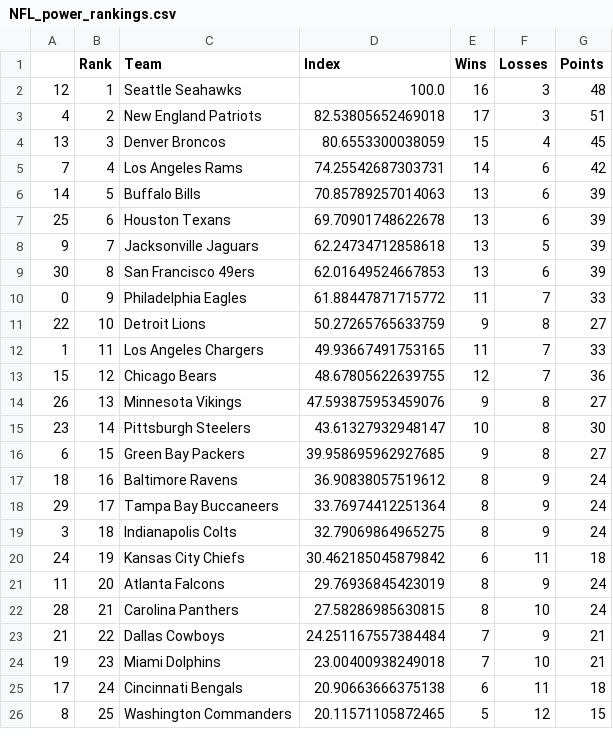
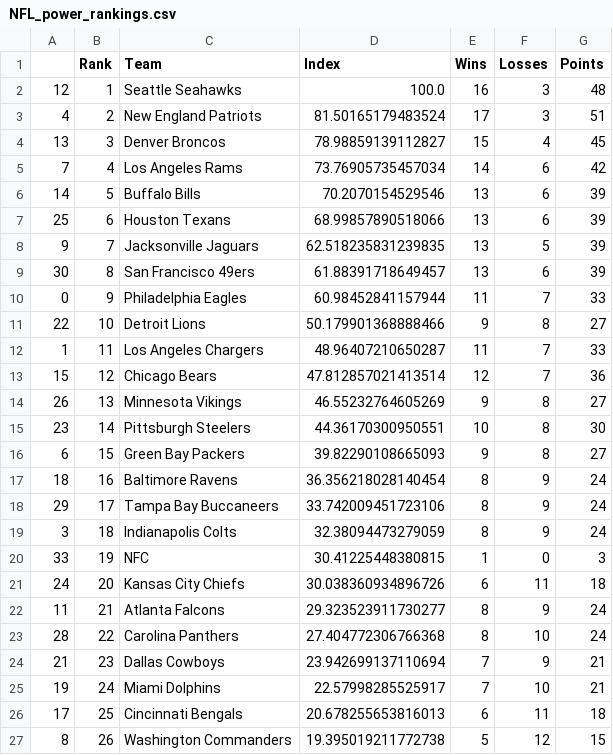
Before and after one commit to jmn5/powerRankCSVFiles, a CSV file: NFL_power_rankings.csv, drawn as a sheet; only a part is shown; the diff covers the shown part only.

```diff
--- a/NFL_power_rankings.csv
+++ b/NFL_power_rankings.csv
@@ -2,25 +2,26 @@
 12,1,Seattle Seahawks,100.0,16,3,48
-4,2,New England Patriots,82.53805652469018,17,3,51
-13,3,Denver Broncos,80.6553300038059,15,4,45
-7,4,Los Angeles Rams,74.25542687303731,14,6,42
-14,5,Buffalo Bills,70.85789257014063,13,6,39
-25,6,Houston Texans,69.70901748622678,13,6,39
-9,7,Jacksonville Jaguars,62.24734712858618,13,5,39
-30,8,San Francisco 49ers,62.01649524667853,13,6,39
-0,9,Philadelphia Eagles,61.88447871715772,11,7,33
-22,10,Detroit Lions,50.27265765633759,9,8,27
-1,11,Los Angeles Chargers,49.93667491753165,11,7,33
-15,12,Chicago Bears,48.67805622639755,12,7,36
-26,13,Minnesota Vikings,47.593875953459076,9,8,27
-23,14,Pittsburgh Steelers,43.61327932948147,10,8,30
-6,15,Green Bay Packers,39.958695962927685,9,8,27
-18,16,Baltimore Ravens,36.90838057519612,8,9,24
-29,17,Tampa Bay Buccaneers,33.76974412251364,8,9,24
-3,18,Indianapolis Colts,32.79069864965275,8,9,24
-24,19,Kansas City Chiefs,30.462185045879842,6,11,18
-11,20,Atlanta Falcons,29.76936845423019,8,9,24
-28,21,Carolina Panthers,27.58286985630815,8,10,24
-21,22,Dallas Cowboys,24.251167557384484,7,9,21
-19,23,Miami Dolphins,23.00400938249018,7,10,21
-17,24,Cincinnati Bengals,20.90663666375138,6,11,18
-8,25,Washington Commanders,20.11571105872465,5,12,15
+4,2,New England Patriots,81.50165179483524,17,3,51
+13,3,Denver Broncos,78.98859139112827,15,4,45
+7,4,Los Angeles Rams,73.76905735457034,14,6,42
+14,5,Buffalo Bills,70.2070154529546,13,6,39
+25,6,Houston Texans,68.99857890518066,13,6,39
+9,7,Jacksonville Jaguars,62.518235831239835,13,5,39
+30,8,San Francisco 49ers,61.88391718649457,13,6,39
+0,9,Philadelphia Eagles,60.98452841157944,11,7,33
+22,10,Detroit Lions,50.179901368888466,9,8,27
+1,11,Los Angeles Chargers,48.96407210650287,11,7,33
+15,12,Chicago Bears,47.812857021413514,12,7,36
+26,13,Minnesota Vikings,46.55232764605269,9,8,27
+23,14,Pittsburgh Steelers,44.36170300950551,10,8,30
+6,15,Green Bay Packers,39.82290108665093,9,8,27
+18,16,Baltimore Ravens,36.356218028140454,8,9,24
+29,17,Tampa Bay Buccaneers,33.742009451723106,8,9,24
+3,18,Indianapolis Colts,32.38094473279059,8,9,24
+33,19,NFC,30.41225448380815,1,0,3
+24,20,Kansas City Chiefs,30.038360934896726,6,11,18
+11,21,Atlanta Falcons,29.323523911730277,8,9,24
+28,22,Carolina Panthers,27.404772306766368,8,10,24
+21,23,Dallas Cowboys,23.942699137110694,7,9,21
+19,24,Miami Dolphins,22.57998285525917,7,10,21
+17,25,Cincinnati Bengals,20.678255653816013,6,11,18
+8,26,Washington Commanders,19.395019211772738,5,12,15
```
Also changed, not shown: 1 added row and 14 edited cells elsewhere in this file, 5 other files.
